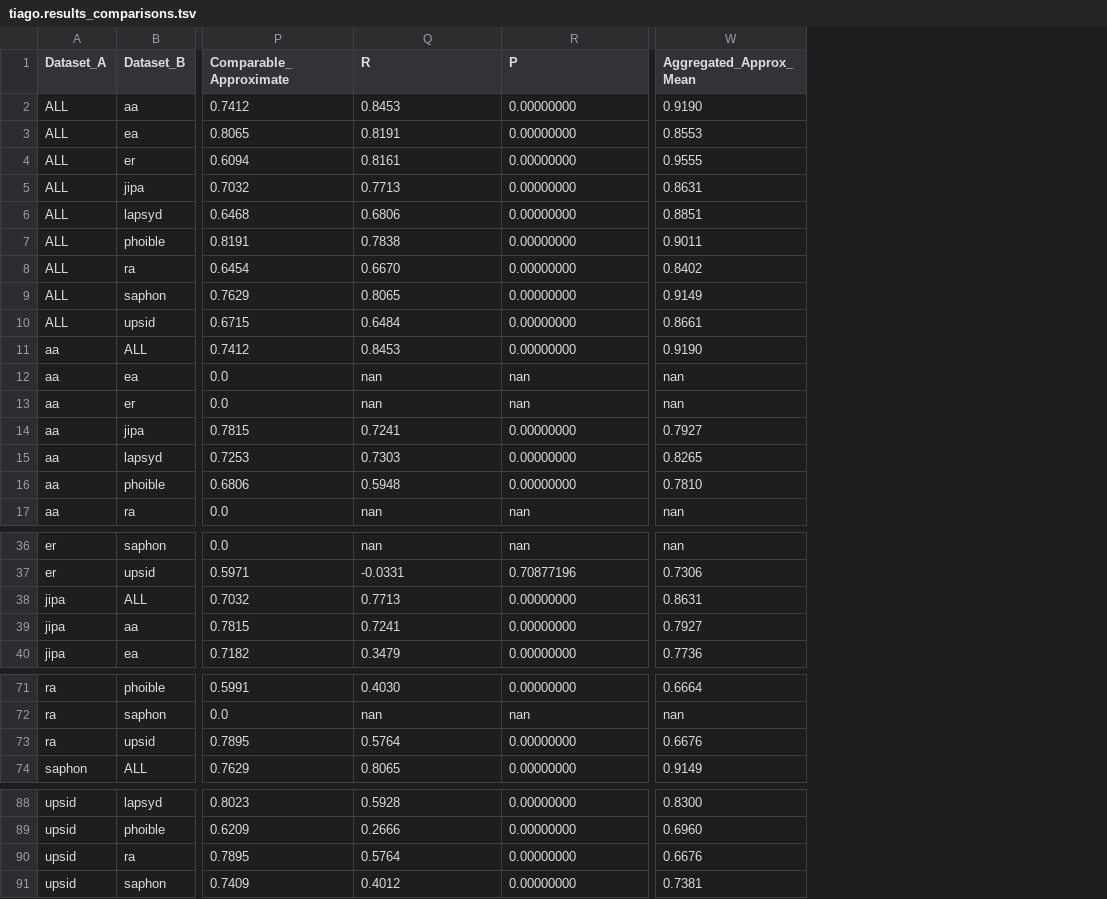
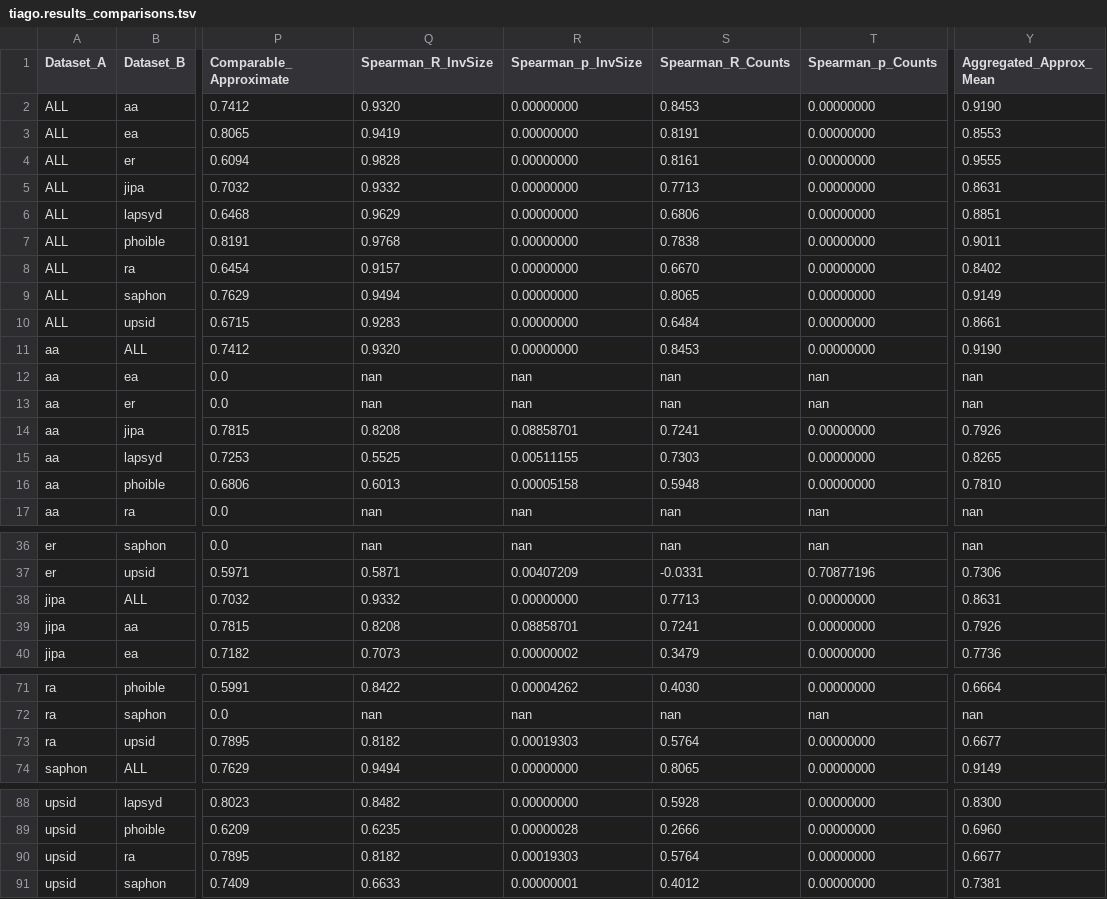
Before and after one commit to cldf-datasets/inventory-study, a TSV file: tiago.results_comparisons.tsv, drawn as a sheet; only a part is shown, gaps mark what is left out; addresses are those after the commit; the diff names each change by its address in the sheet, - before the commit and + after, or states it on an @@ line.

```diff
--- a/tiago.results_comparisons.tsv
+++ b/tiago.results_comparisons.tsv
+column Q (Spearman_R_InvSize), rows 2-17: 0.9320 | 0.9419 | 0.9828 | 0.9332 | 0.9629 | 0.9768 | 0.9157 | 0.9494 | 0.9283 | 0.9320 | nan | nan | 0.8208 | 0.5525 | 0.6013 | nan; rows 36-40: nan | 0.5871 | 0.9332 | 0.8208 | 0.7073; rows 71-74: 0.8422 | nan | 0.8182 | 0.9494; rows 88-91: 0.8482 | 0.6235 | 0.8182 | 0.6633
+column R (Spearman_p_InvSize), rows 2-17: 0.00000000 | 0.00000000 | 0.00000000 | 0.00000000 | 0.00000000 | 0.00000000 | 0.00000000 | 0.00000000 | 0.00000000 | 0.00000000 | nan | nan | 0.08858701 | 0.00511155 | 0.00005158 | nan; rows 36-40: nan | 0.00407209 | 0.00000000 | 0.08858701 | 0.00000002; rows 71-74: 0.00004262 | nan | 0.00019303 | 0.00000000; rows 88-91: 0.00000000 | 0.00000028 | 0.00019303 | 0.00000001
-S1: R
+S1: Spearman_R_Counts
-T1: P
+T1: Spearman_p_Counts
-Y14 (Aggregated_Approx_Mean): 0.7927
+Y14 (Aggregated_Approx_Mean): 0.7926
-Y39 (Aggregated_Approx_Mean): 0.7927
+Y39 (Aggregated_Approx_Mean): 0.7926
-Y73 (Aggregated_Approx_Mean): 0.6676
+Y73 (Aggregated_Approx_Mean): 0.6677
-Y90 (Aggregated_Approx_Mean): 0.6676
+Y90 (Aggregated_Approx_Mean): 0.6677
```
Also changed, not shown: tiago.results_datasets.tsv, 1 other file.
